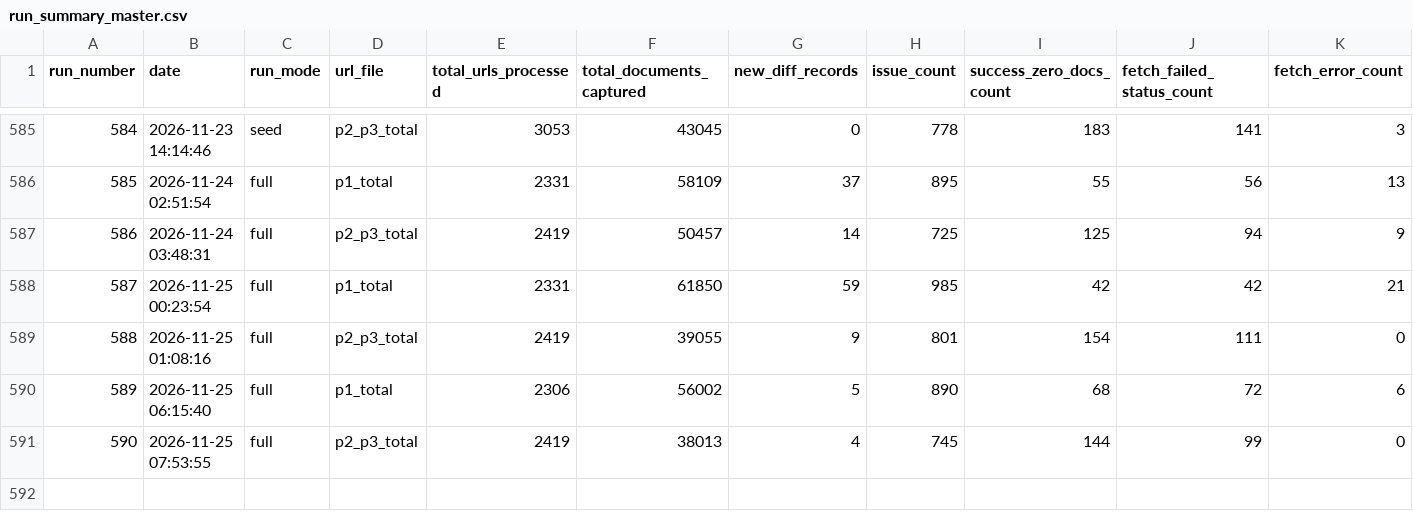
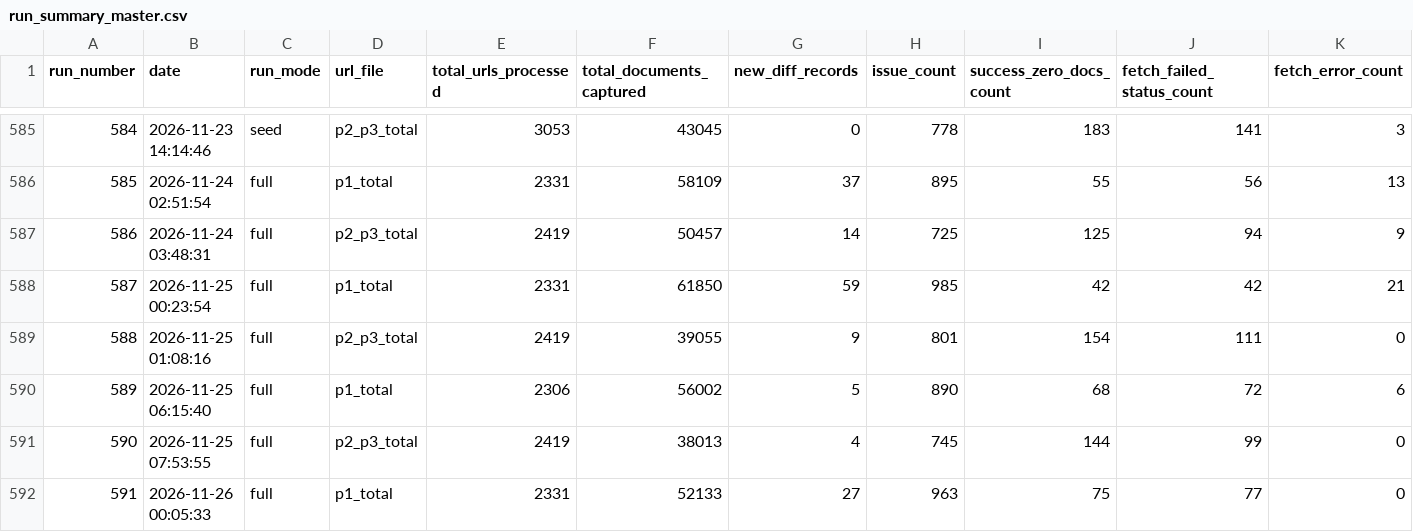
Before and after one commit to Shyamlseg/Documentmonitor1, a CSV file: run_summary_master.csv, drawn as a sheet; only a part is shown, gaps mark what is left out; rows hold the shown columns only; the diff names each change by its address in the sheet, - before the commit and + after, or states it on an @@ line.

```diff
--- a/run_summary_master.csv
+++ b/run_summary_master.csv
+row 592: 591 | 2026-11-26 00:05:33 | full | p1_total | 2331 | 52133 | 27 | 963 | 75 | 77 | 0
```
Also changed, not shown: chunk_status/p1_chunk_status.csv, url_status.csv, 6 other files.
